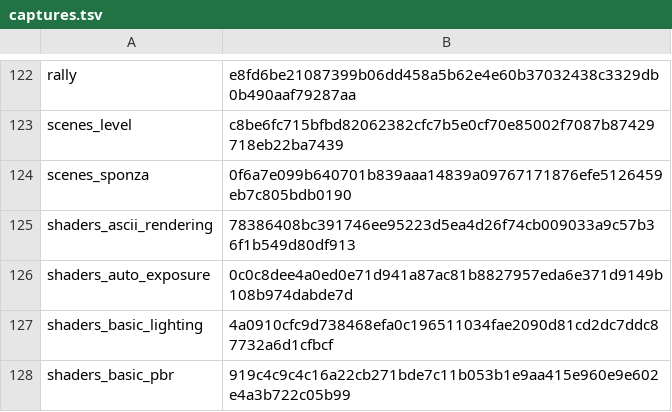
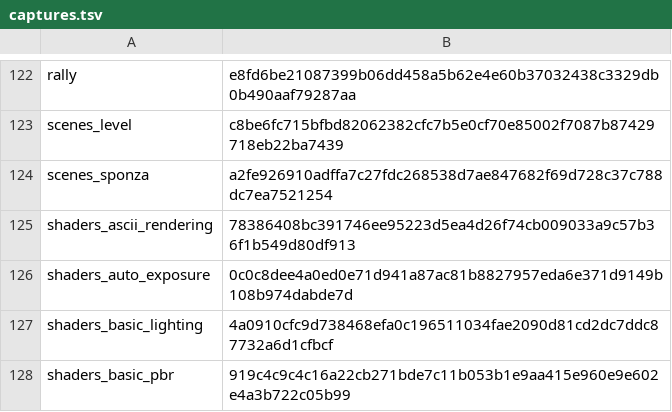
Before and after one commit to EggyStudio/3DEngine, a TSV file: .github/assets/gallery/captures.tsv, drawn as a sheet; only a part is shown, gaps mark what is left out.

```diff
--- a/.github/assets/gallery/captures.tsv
+++ b/.github/assets/gallery/captures.tsv
@@ -123,3 +123,3 @@ rally	e8fd6be21087399b06dd458a5b62e4e60b37032438c3329db0b490aaf79287aa
 scenes_level	c8be6fc715bfbd82062382cfc7b5e0cf70e85002f7087b87429718eb22ba7439
-scenes_sponza	0f6a7e099b640701b839aaa14839a09767171876efe5126459eb7c805bdb0190
+scenes_sponza	a2fe926910adffa7c27fdc268538d7ae847682f69d728c37c788dc7ea7521254
 shaders_ascii_rendering	78386408bc391746ee95223d5ea4d26f74cb009033a9c57b36f1b549d80df913
```
Also changed, not shown: 23 other files.
